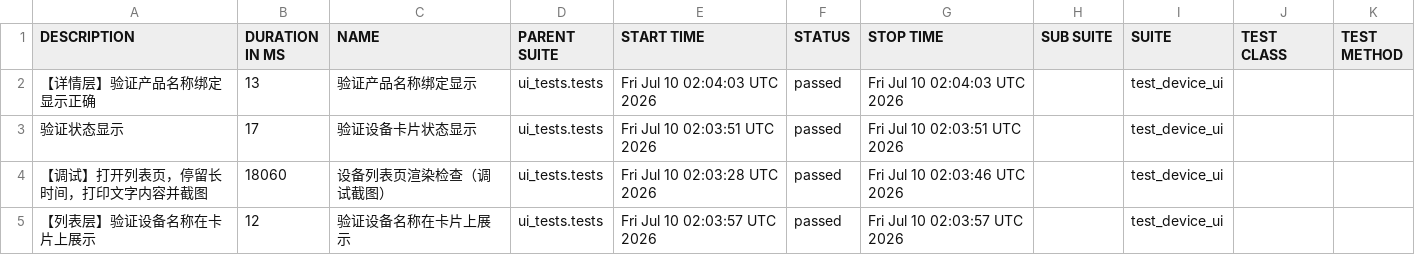
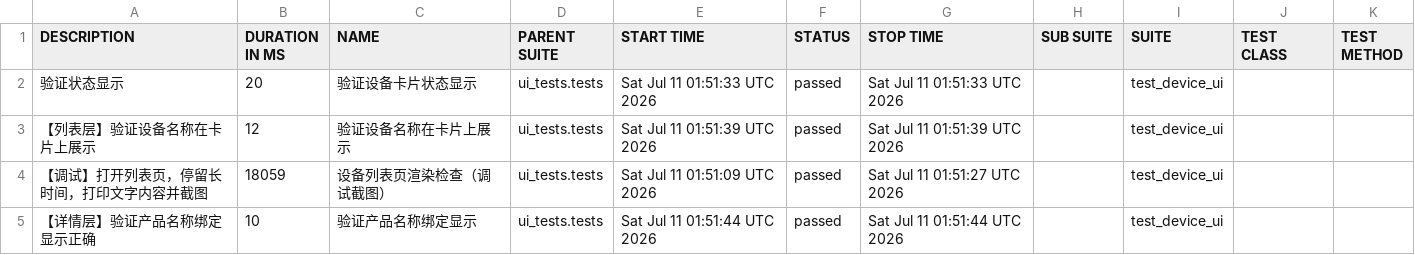
Before and after one commit to piaqiahia/iot-test-framework, a CSV file: ui-report/data/suites.csv, drawn as a sheet.

```diff
--- a/ui-report/data/suites.csv
+++ b/ui-report/data/suites.csv
@@ -1,5 +1,5 @@
 "DESCRIPTION","DURATION IN MS","NAME","PARENT SUITE","START TIME","STATUS","STOP TIME","SUB SUITE","SUITE","TEST CLASS","TEST METHOD"
-"【详情层】验证产品名称绑定显示正确","13","验证产品名称绑定显示","ui_tests.tests","Fri Jul 10 02:04:03 UTC 2026","passed","Fri Jul 10 02:04:03 UTC 2026","","test_device_ui","",""
-"验证状态显示","17","验证设备卡片状态显示","ui_tests.tests","Fri Jul 10 02:03:51 UTC 2026","passed","Fri Jul 10 02:03:51 UTC 2026","","test_device_ui","",""
-"【调试】打开列表页，停留长时间，打印文字内容并截图","18060","设备列表页渲染检查（调试截图）","ui_tests.tests","Fri Jul 10 02:03:28 UTC 2026","passed","Fri Jul 10 02:03:46 UTC 2026","","test_device_ui","",""
-"【列表层】验证设备名称在卡片上展示","12","验证设备名称在卡片上展示","ui_tests.tests","Fri Jul 10 02:03:57 UTC 2026","passed","Fri Jul 10 02:03:57 UTC 2026","","test_device_ui","",""
+"验证状态显示","20","验证设备卡片状态显示","ui_tests.tests","Sat Jul 11 01:51:33 UTC 2026","passed","Sat Jul 11 01:51:33 UTC 2026","","test_device_ui","",""
+"【列表层】验证设备名称在卡片上展示","12","验证设备名称在卡片上展示","ui_tests.tests","Sat Jul 11 01:51:39 UTC 2026","passed","Sat Jul 11 01:51:39 UTC 2026","","test_device_ui","",""
+"【调试】打开列表页，停留长时间，打印文字内容并截图","18059","设备列表页渲染检查（调试截图）","ui_tests.tests","Sat Jul 11 01:51:09 UTC 2026","passed","Sat Jul 11 01:51:27 UTC 2026","","test_device_ui","",""
+"【详情层】验证产品名称绑定显示正确","10","验证产品名称绑定显示","ui_tests.tests","Sat Jul 11 01:51:44 UTC 2026","passed","Sat Jul 11 01:51:44 UTC 2026","","test_device_ui","",""
```
Also changed, not shown: 19 other files.
